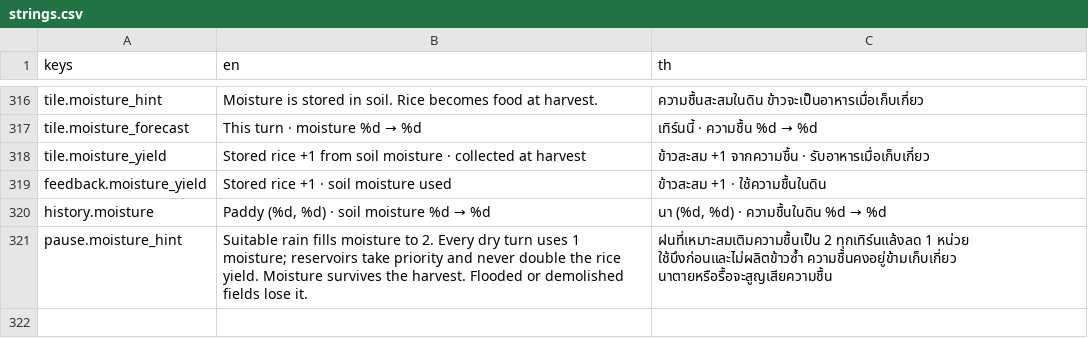
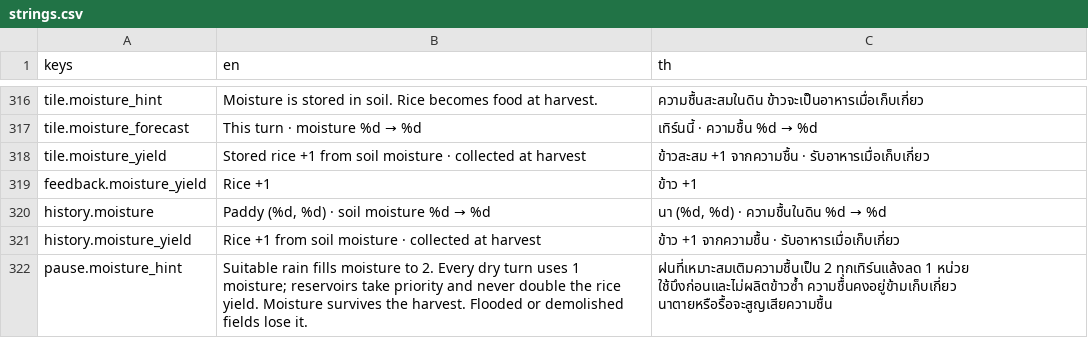
Before and after one commit to Warissakorn/Monsoon-Delta, a CSV file: translations/strings.csv, drawn as a sheet; only a part is shown, gaps mark what is left out; the diff names each change by its address in the sheet, - before the commit and + after, or states it on an @@ line.

Commit message:
fix: keep seasonal yield feedback readable

```diff
--- a/translations/strings.csv
+++ b/translations/strings.csv
-B319 (en): Stored rice +1 · soil moisture used
+B319 (en): Rice +1
-C319 (th): ข้าวสะสม +1 · ใช้ความชื้นในดิน
+C319 (th): ข้าว +1
+row 321: history.moisture_yield | Rice +1 from soil moisture · collected at harvest | ข้าว +1 จากความชื้น · รับอาหารเมื่อเก็บเกี่ยว
```
Also changed, not shown: 16 other files.
